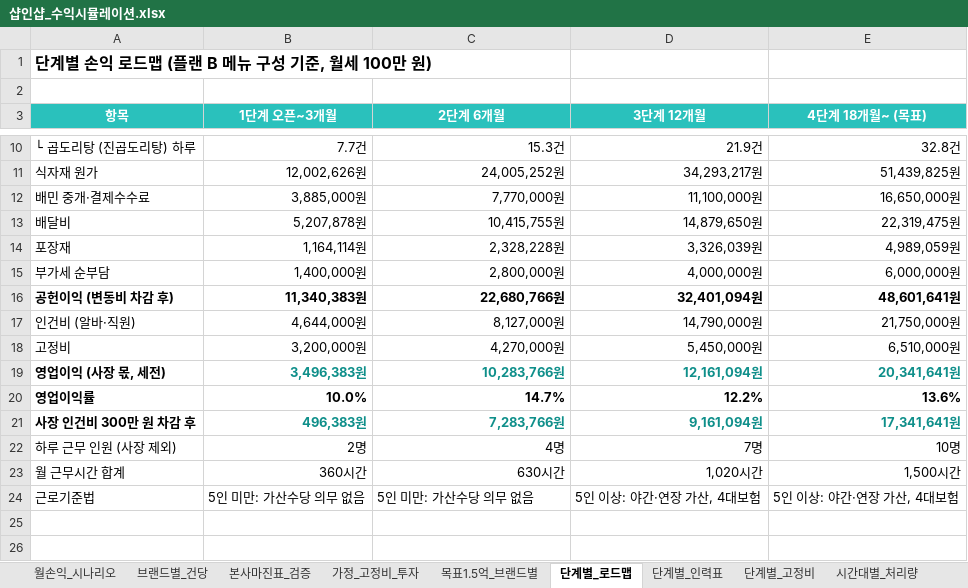
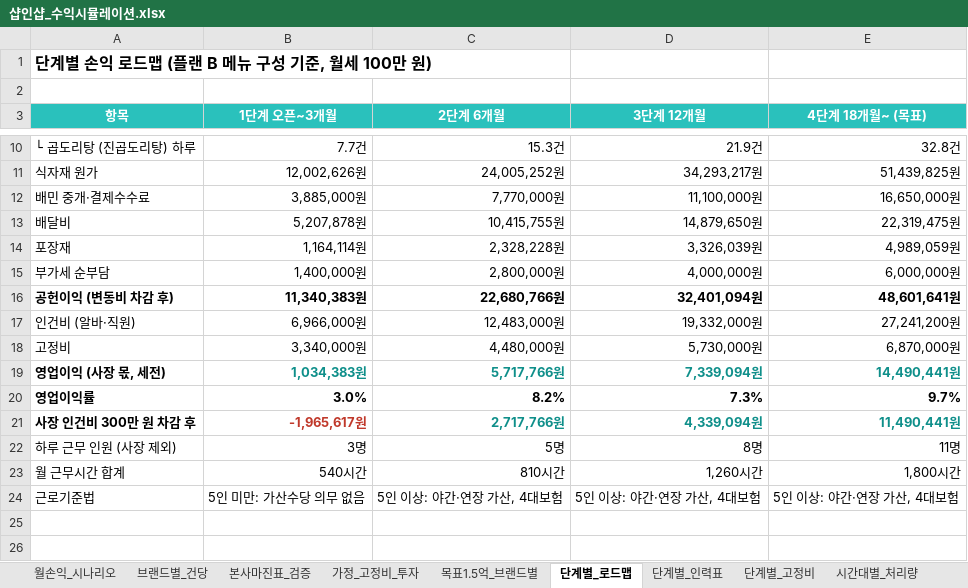
Before and after one commit to gyeuun97/gy, an Excel workbook: baemin_analysis/샵인샵_수익시뮬레이션.xlsx, sheet 단계별_로드맵, drawn as a sheet; only a part is shown, gaps mark what is left out; values as stored, in another font and other column widths than the file's, no borders; the diff names each change by its address in the sheet, - before the commit and + after, or states it on an @@ line.

```diff
--- a/baemin_analysis/샵인샵_수익시뮬레이션.xlsx (sheet 단계별_로드맵)
+++ b/baemin_analysis/샵인샵_수익시뮬레이션.xlsx (sheet 단계별_로드맵)
-B17 (1단계 오픈~3개월): 4,644,000원
+B17 (1단계 오픈~3개월): 6,966,000원
-C17 (2단계 6개월): 8,127,000원
+C17 (2단계 6개월): 12,483,000원
-D17 (3단계 12개월): 14,790,000원
+D17 (3단계 12개월): 19,332,000원
-E17 (4단계 18개월~ (목표)): 21,750,000원
+E17 (4단계 18개월~ (목표)): 27,241,200원
-B18 (1단계 오픈~3개월): 3,200,000원
+B18 (1단계 오픈~3개월): 3,340,000원
-C18 (2단계 6개월): 4,270,000원
+C18 (2단계 6개월): 4,480,000원
-D18 (3단계 12개월): 5,450,000원
+D18 (3단계 12개월): 5,730,000원
-E18 (4단계 18개월~ (목표)): 6,510,000원
+E18 (4단계 18개월~ (목표)): 6,870,000원
-B19 (1단계 오픈~3개월): 3,496,383원
+B19 (1단계 오픈~3개월): 1,034,383원
-C19 (2단계 6개월): 10,283,766원
+C19 (2단계 6개월): 5,717,766원
-D19 (3단계 12개월): 12,161,094원
+D19 (3단계 12개월): 7,339,094원
-E19 (4단계 18개월~ (목표)): 20,341,641원
+E19 (4단계 18개월~ (목표)): 14,490,441원
-B20 (1단계 오픈~3개월): 10.0%
+B20 (1단계 오픈~3개월): 3.0%
-C20 (2단계 6개월): 14.7%
+C20 (2단계 6개월): 8.2%
-D20 (3단계 12개월): 12.2%
+D20 (3단계 12개월): 7.3%
-E20 (4단계 18개월~ (목표)): 13.6%
+E20 (4단계 18개월~ (목표)): 9.7%
-B21 (1단계 오픈~3개월): 496,383원
+B21 (1단계 오픈~3개월): -1,965,617원
-B21 text colour: #0F8F8A
+B21 text colour: #C0392B
-C21 (2단계 6개월): 7,283,766원
+C21 (2단계 6개월): 2,717,766원
-D21 (3단계 12개월): 9,161,094원
+D21 (3단계 12개월): 4,339,094원
-E21 (4단계 18개월~ (목표)): 17,341,641원
+E21 (4단계 18개월~ (목표)): 11,490,441원
-B22 (1단계 오픈~3개월): 2명
+B22 (1단계 오픈~3개월): 3명
-C22 (2단계 6개월): 4명
+C22 (2단계 6개월): 5명
-D22 (3단계 12개월): 7명
+D22 (3단계 12개월): 8명
-E22 (4단계 18개월~ (목표)): 10명
+E22 (4단계 18개월~ (목표)): 11명
-B23 (1단계 오픈~3개월): 360시간
+B23 (1단계 오픈~3개월): 540시간
-C23 (2단계 6개월): 630시간
+C23 (2단계 6개월): 810시간
-D23 (3단계 12개월): 1,020시간
+D23 (3단계 12개월): 1,260시간
-E23 (4단계 18개월~ (목표)): 1,500시간
+E23 (4단계 18개월~ (목표)): 1,800시간
-C24 (2단계 6개월): 5인 미만: 가산수당 의무 없음
+C24 (2단계 6개월): 5인 이상: 야간·연장 가산, 4대보험
```
Also changed, not shown: sheet 시간대별_처리량, sheet 단계별_인력표, sheet 월손익_시나리오, sheet 단계별_고정비, sheet 가정_고정비_투자, other sheet tabs, charts or pictures, 3 other files.
